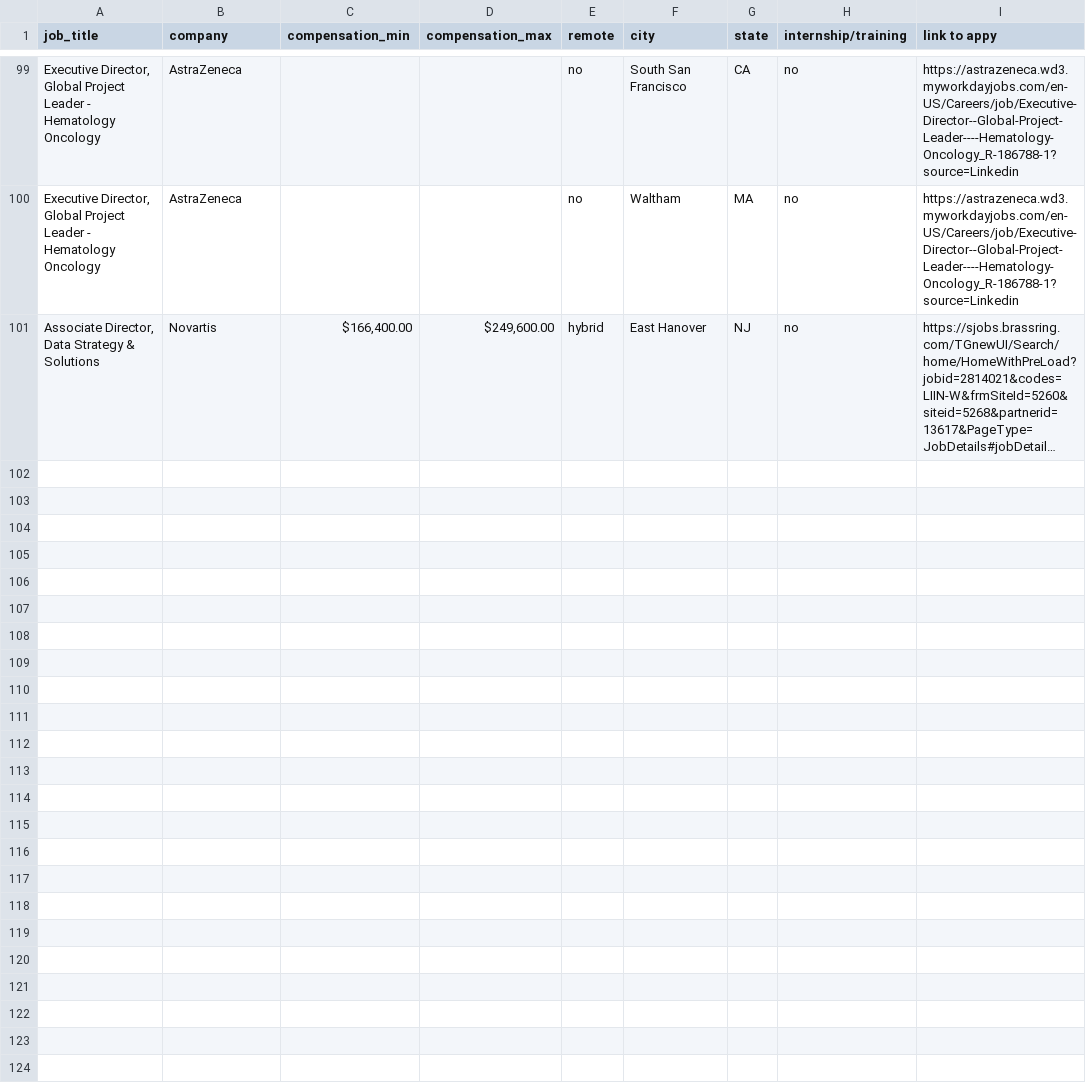
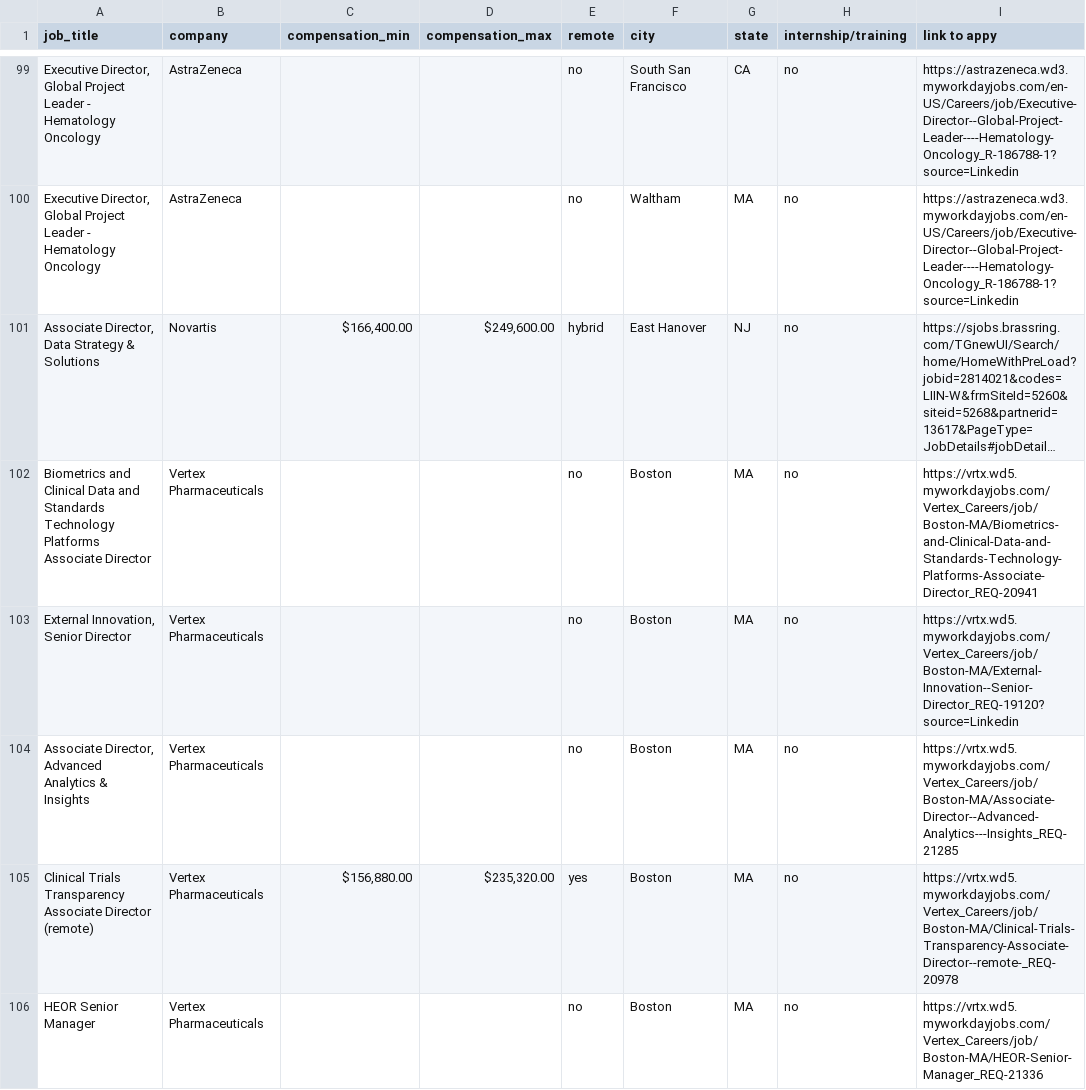
Before and after one commit to openclintech/jobs, a CSV file: jobs.csv, drawn as a sheet; only a part is shown, gaps mark what is left out; long unchanged cells end in …; the diff names each change by its address in the sheet, - before the commit and + after, or states it on an @@ line.

Commit message:
Add files via upload

```diff
--- a/jobs.csv
+++ b/jobs.csv
+row 102: Biometrics and Clinical Data and Standards Technology Platforms Associate Director | Vertex Pharmaceuticals |  |  | no | Boston | MA | no | https://vrtx.wd5.myworkdayjobs.com/Vertex_Careers/job/Boston-MA/Biometrics-and-Clinical-Data-and-Standards-Technology-Platforms-Associate-Director_REQ-20941
+row 103: External Innovation, Senior Director | Vertex Pharmaceuticals |  |  | no | Boston | MA | no | https://vrtx.wd5.myworkdayjobs.com/Vertex_Careers/job/Boston-MA/External-Innovation--Senior-Director_REQ-19120?source=Linkedin
+row 104: Associate Director, Advanced Analytics & Insights | Vertex Pharmaceuticals |  |  | no | Boston | MA | no | https://vrtx.wd5.myworkdayjobs.com/Vertex_Careers/job/Boston-MA/Associate-Director--Advanced-Analytics---Insights_REQ-21285
+row 105: Clinical Trials Transparency Associate Director (remote) | Vertex Pharmaceuticals | $156,880.00 | $235,320.00 | yes | Boston | MA | no | https://vrtx.wd5.myworkdayjobs.com/Vertex_Careers/job/Boston-MA/Clinical-Trials-Transparency-Associate-Director--remote-_REQ-20978
+row 106: HEOR Senior Manager | Vertex Pharmaceuticals |  |  | no | Boston | MA | no | https://vrtx.wd5.myworkdayjobs.com/Vertex_Careers/job/Boston-MA/HEOR-Senior-Manager_REQ-21336
```
